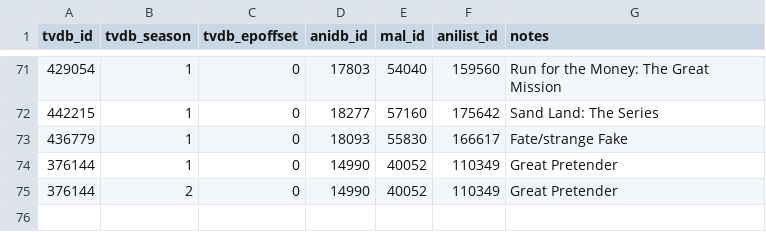
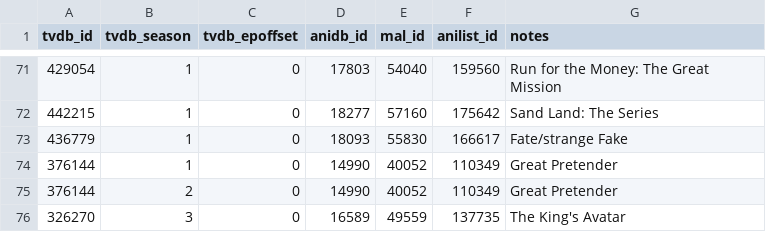
Before and after one commit to Arial-Z/Animes-ID, a TSV file: override/override-tvdb.tsv, drawn as a sheet; only a part is shown, gaps mark what is left out.

Commit message:
add The King's Avatar S3

```diff
--- a/override/override-tvdb.tsv
+++ b/override/override-tvdb.tsv
@@ -75 +75,2 @@ tvdb_id	tvdb_season	tvdb_epoffset	anidb_id	mal_id	anilist_id	notes
 376144	2	0	14990	40052	110349	Great Pretender
+326270	3	0	16589	49559	137735	The King's Avatar
```
